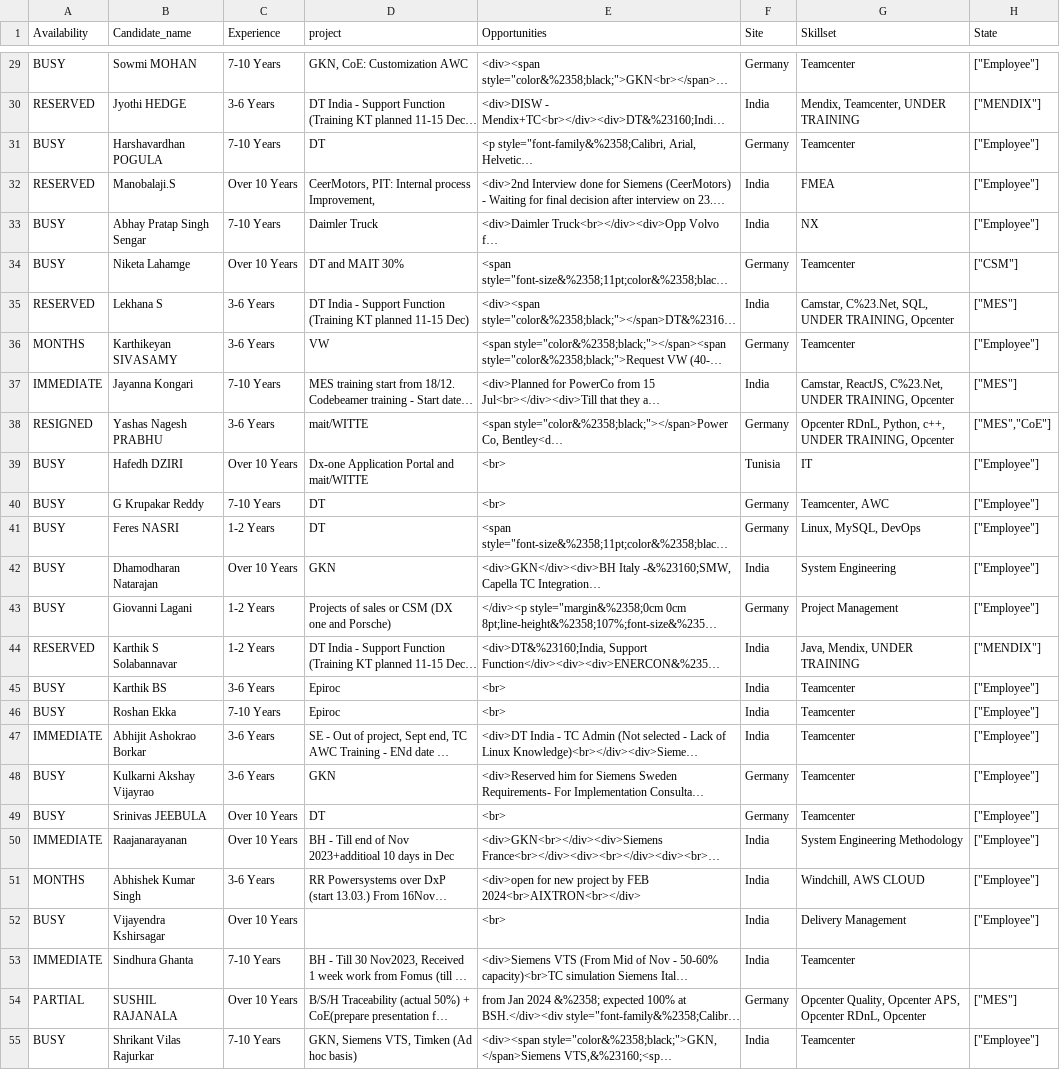
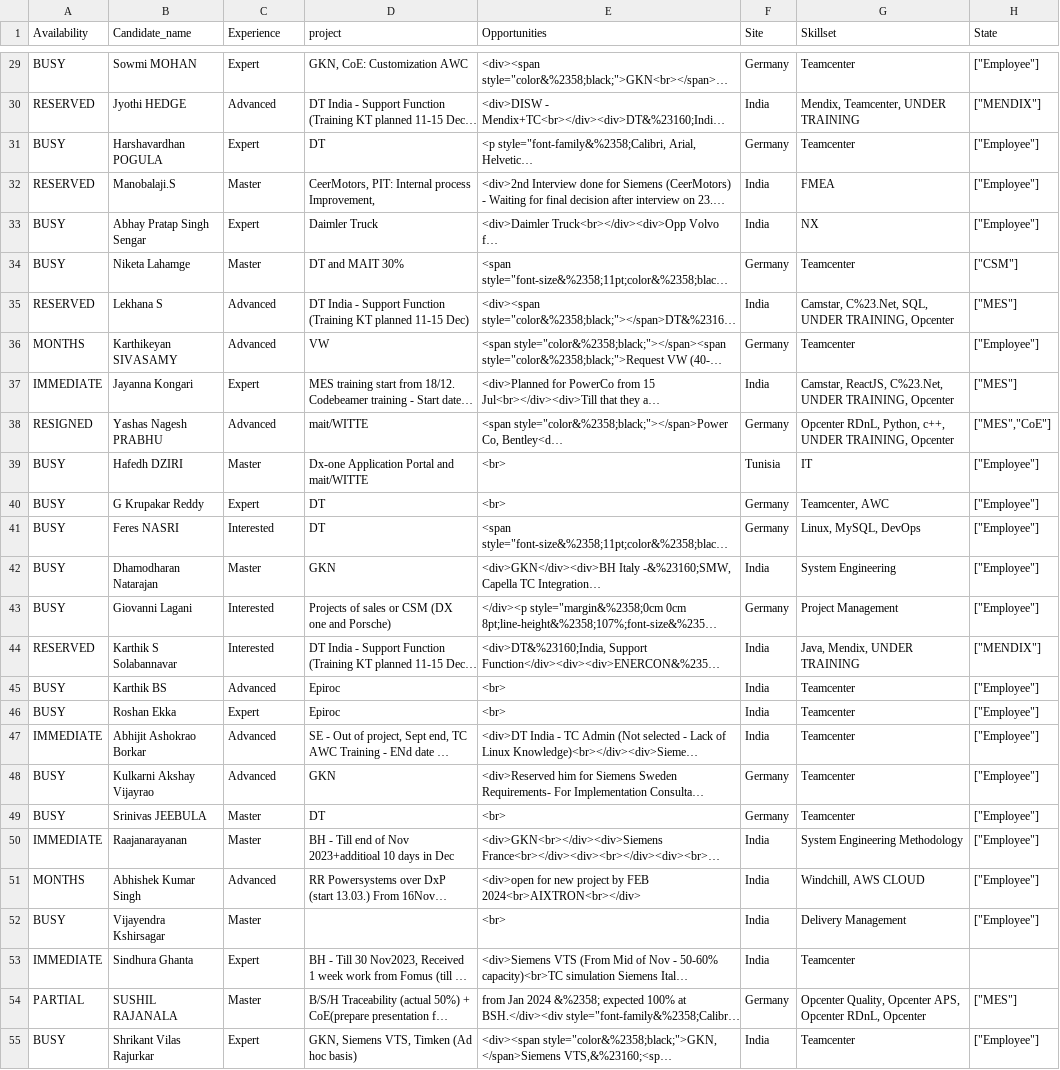
Before and after one commit to Sowmyabk/neo4j, a CSV file: Book1.csv, drawn as a sheet; only a part is shown, gaps mark what is left out; long unchanged cells end in …; the diff covers the shown part only; the diff names each change by its address in the sheet, - before the commit and + after, or states it on an @@ line.

```diff
--- a/Book1.csv
+++ b/Book1.csv
-C29 (Experience): 7-10 Years
+C29 (Experience): Expert
-C30 (Experience): 3-6 Years
+C30 (Experience): Advanced
-C31 (Experience): 7-10 Years
+C31 (Experience): Expert
-C32 (Experience): Over 10 Years
+C32 (Experience): Master
-C33 (Experience): 7-10 Years
+C33 (Experience): Expert
-C34 (Experience): Over 10 Years
+C34 (Experience): Master
-C35:C36 (Experience): 3-6 Years
+C35:C36 (Experience): Advanced
-C37 (Experience): 7-10 Years
+C37 (Experience): Expert
-C38 (Experience): 3-6 Years
+C38 (Experience): Advanced
-C39 (Experience): Over 10 Years
+C39 (Experience): Master
-C40 (Experience): 7-10 Years
+C40 (Experience): Expert
-C41 (Experience): 1-2 Years
+C41 (Experience): Interested
-C42 (Experience): Over 10 Years
+C42 (Experience): Master
-C43:C44 (Experience): 1-2 Years
+C43:C44 (Experience): Interested
-C45 (Experience): 3-6 Years
+C45 (Experience): Advanced
-C46 (Experience): 7-10 Years
+C46 (Experience): Expert
-C47:C48 (Experience): 3-6 Years
+C47:C48 (Experience): Advanced
-C49:C50 (Experience): Over 10 Years
+C49:C50 (Experience): Master
-C51 (Experience): 3-6 Years
+C51 (Experience): Advanced
-C52 (Experience): Over 10 Years
+C52 (Experience): Master
-C53 (Experience): 7-10 Years
+C53 (Experience): Expert
-C54 (Experience): Over 10 Years
+C54 (Experience): Master
-C55 (Experience): 7-10 Years
+C55 (Experience): Expert
```
Also changed, not shown: 140 edited cells elsewhere in this file.
